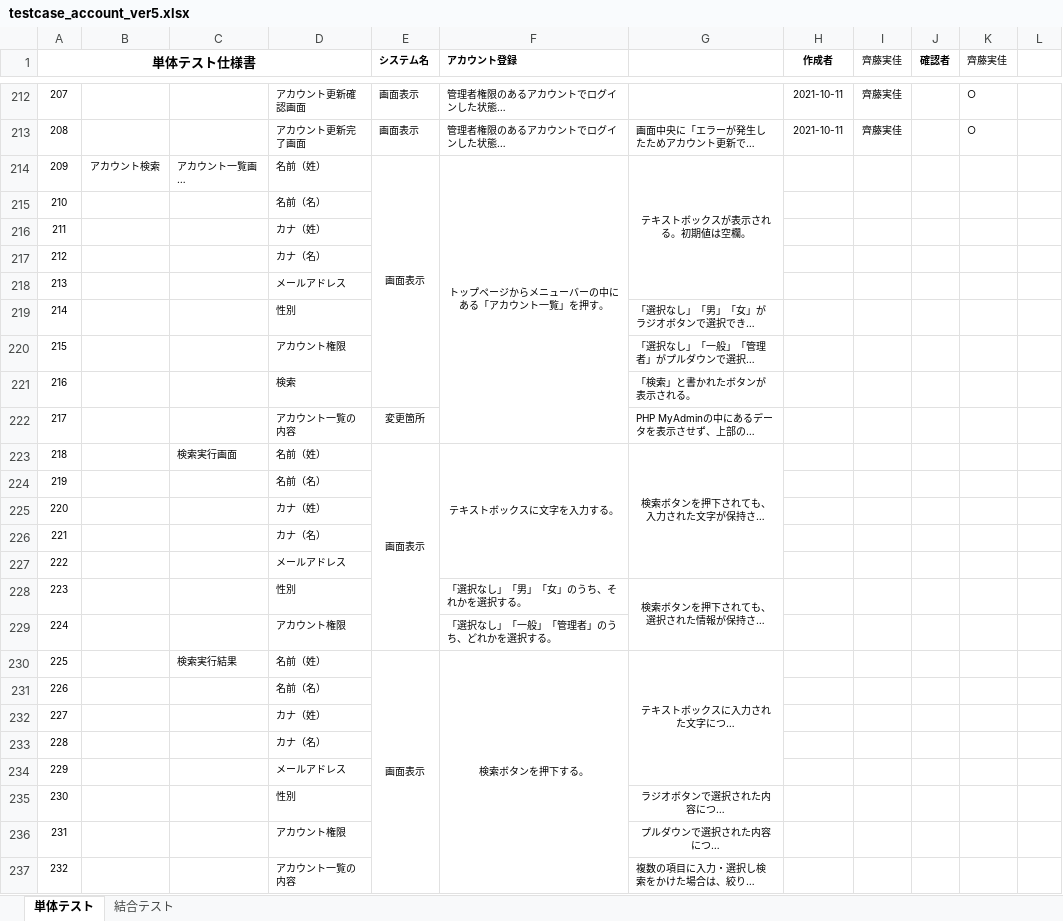
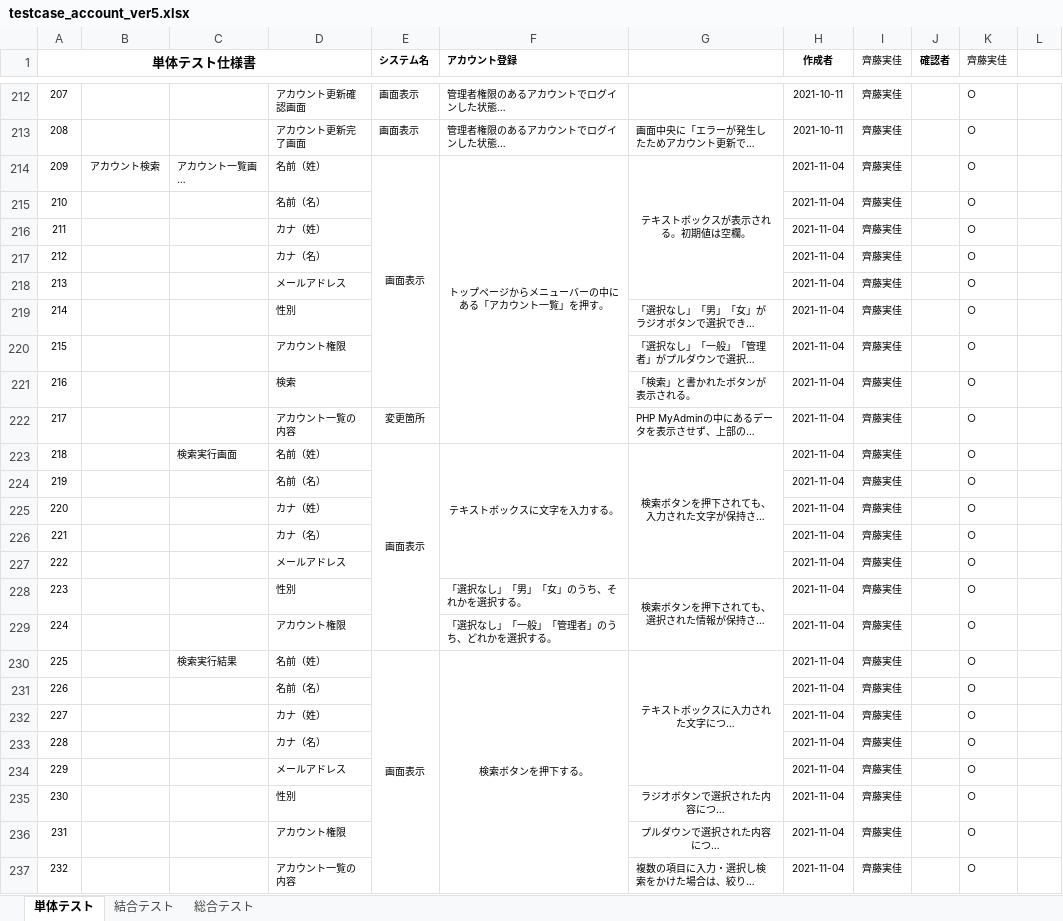
Before and after one commit to test-saitomini/7-Programming-exercises, an Excel workbook: testcase_account_ver5.xlsx, sheet 単体テスト, drawn as a sheet; only a part is shown, gaps mark what is left out; long unchanged cells end in …; values as stored, in another font and other column widths than the file's, no borders; the diff names each change by its address in the sheet, - before the commit and + after, or states it on an @@ line.

```diff
--- a/testcase_account_ver5.xlsx (sheet 単体テスト)
+++ b/testcase_account_ver5.xlsx (sheet 単体テスト)
+sheet tab: 総合テスト
-H214:H237 (作成者): (empty)
+H214:H237 (作成者): 2021-11-04
-I214:I237 (齊藤実佳): (empty)
+I214:I237 (齊藤実佳): 齊藤実佳
-K214:K237 (齊藤実佳): (empty)
+K214:K237 (齊藤実佳): ○
```
Also changed, not shown: sheet 結合テスト.
